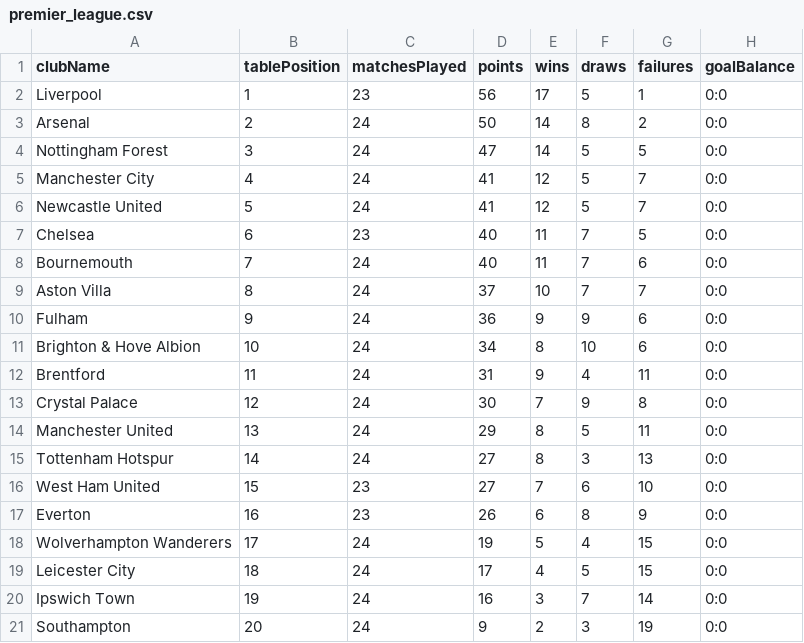
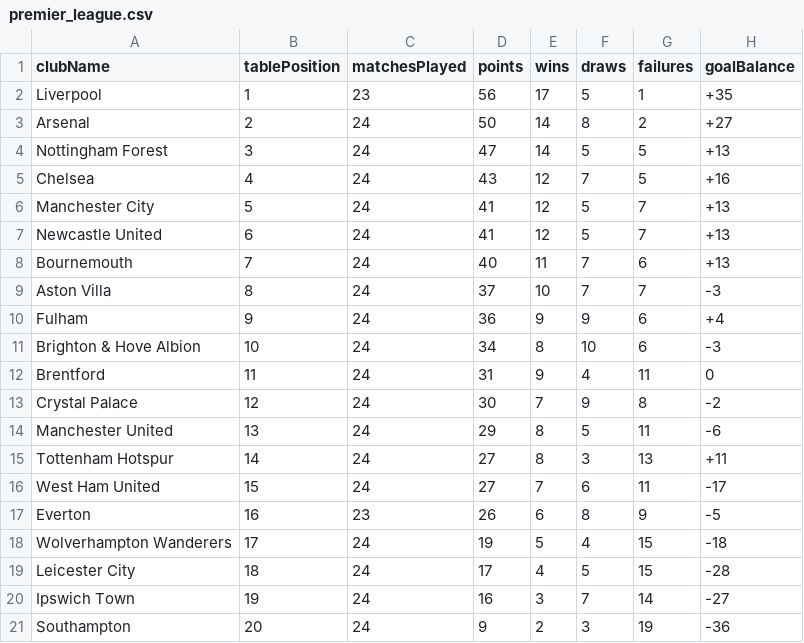
Before and after one commit to Karol315/Football_Api_Project, a CSV file: database/premier_league.csv, drawn as a sheet.

```diff
--- a/database/premier_league.csv
+++ b/database/premier_league.csv
@@ -1,21 +1,21 @@
 "clubName","tablePosition","matchesPlayed","points","wins","draws","failures","goalBalance"
-"Liverpool","1","23","56","17","5","1","0:0"
-"Arsenal","2","24","50","14","8","2","0:0"
-"Nottingham Forest","3","24","47","14","5","5","0:0"
-"Manchester City","4","24","41","12","5","7","0:0"
-"Newcastle United","5","24","41","12","5","7","0:0"
-"Chelsea","6","23","40","11","7","5","0:0"
-"Bournemouth","7","24","40","11","7","6","0:0"
-"Aston Villa","8","24","37","10","7","7","0:0"
-"Fulham","9","24","36","9","9","6","0:0"
-"Brighton & Hove Albion","10","24","34","8","10","6","0:0"
-"Brentford","11","24","31","9","4","11","0:0"
-"Crystal Palace","12","24","30","7","9","8","0:0"
-"Manchester United","13","24","29","8","5","11","0:0"
-"Tottenham Hotspur","14","24","27","8","3","13","0:0"
-"West Ham United","15","23","27","7","6","10","0:0"
-"Everton","16","23","26","6","8","9","0:0"
-"Wolverhampton Wanderers","17","24","19","5","4","15","0:0"
-"Leicester City","18","24","17","4","5","15","0:0"
-"Ipswich Town","19","24","16","3","7","14","0:0"
-"Southampton","20","24","9","2","3","19","0:0"
+"Liverpool","1","23","56","17","5","1","+35"
+"Arsenal","2","24","50","14","8","2","+27"
+"Nottingham Forest","3","24","47","14","5","5","+13"
+"Chelsea","4","24","43","12","7","5","+16"
+"Manchester City","5","24","41","12","5","7","+13"
+"Newcastle United","6","24","41","12","5","7","+13"
+"Bournemouth","7","24","40","11","7","6","+13"
+"Aston Villa","8","24","37","10","7","7","-3"
+"Fulham","9","24","36","9","9","6","+4"
+"Brighton & Hove Albion","10","24","34","8","10","6","-3"
+"Brentford","11","24","31","9","4","11","0"
+"Crystal Palace","12","24","30","7","9","8","-2"
+"Manchester United","13","24","29","8","5","11","-6"
+"Tottenham Hotspur","14","24","27","8","3","13","+11"
+"West Ham United","15","24","27","7","6","11","-17"
+"Everton","16","23","26","6","8","9","-5"
+"Wolverhampton Wanderers","17","24","19","5","4","15","-18"
+"Leicester City","18","24","17","4","5","15","-28"
+"Ipswich Town","19","24","16","3","7","14","-27"
+"Southampton","20","24","9","2","3","19","-36"
```
Also changed, not shown: database/ekstraklasa.csv, database/laliga.csv, 15 other files.
